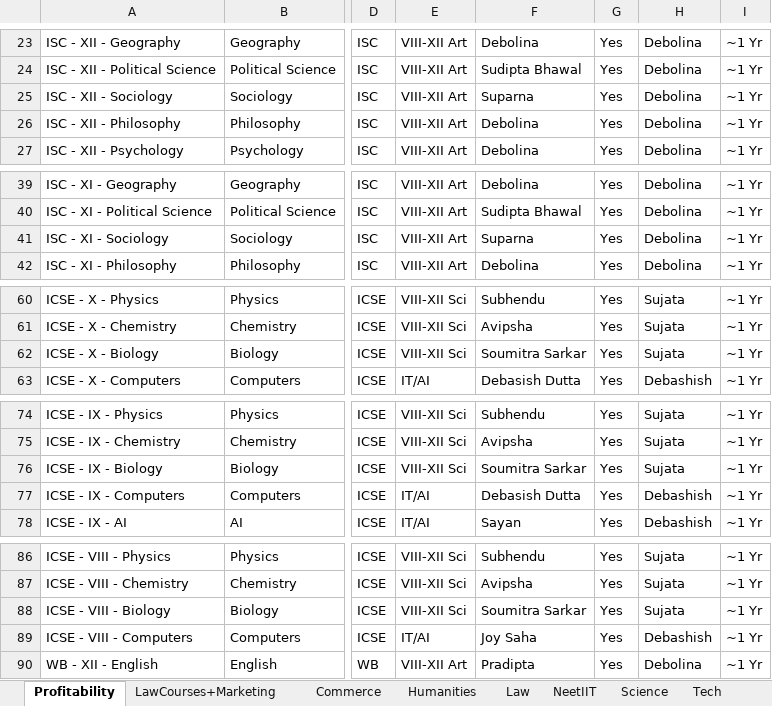
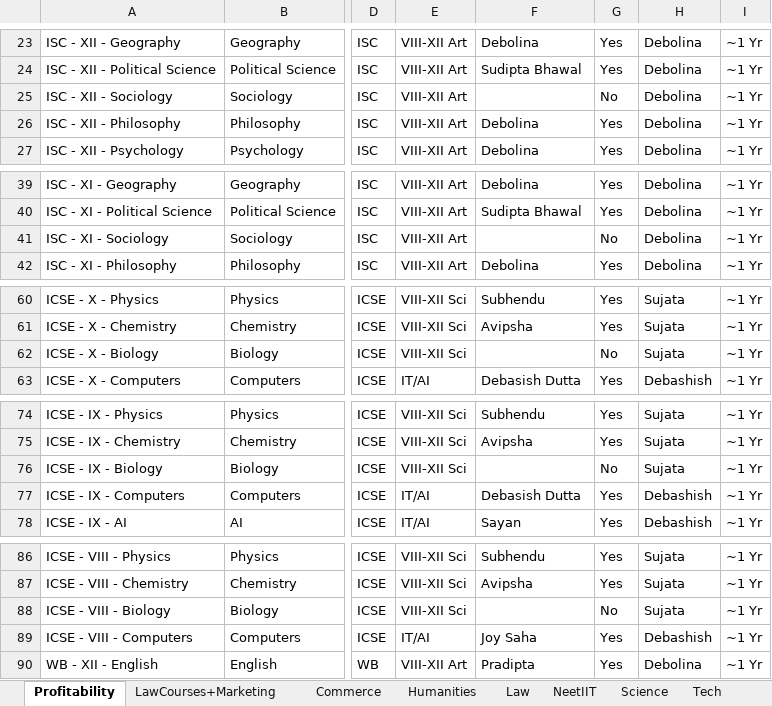
Before and after one commit to anodiamadm/Docs, an Excel workbook: Offline/BusinessManagement/ProfitabilityV2.xlsx, sheet Profitability, drawn as a sheet; only a part is shown, gaps mark what is left out; values as stored, in another font and other column widths than the file's, no cell formats; the diff covers the shown part only; the diff names each change by its address in the sheet, - before the commit and + after, or states it on an @@ line.

```diff
--- a/Offline/BusinessManagement/ProfitabilityV2.xlsx (sheet Profitability)
+++ b/Offline/BusinessManagement/ProfitabilityV2.xlsx (sheet Profitability)
-F25: Suparna
+F25: (empty)
-G25: Yes
+G25: No
-F41: Suparna
+F41: (empty)
-G41: Yes
+G41: No
-F62: Soumitra Sarkar
+F62: (empty)
-G62: Yes
+G62: No
-F76: Soumitra Sarkar
+F76: (empty)
-G76: Yes
+G76: No
-F88: Soumitra Sarkar
+F88: (empty)
-G88: Yes
+G88: No
```
Also changed, not shown: 22 edited cells elsewhere in this sheet, sheet Science, sheet Humanities, sheet NeetIIT, sheet Tech, other sheet tabs, cell formats, 25 other files.
